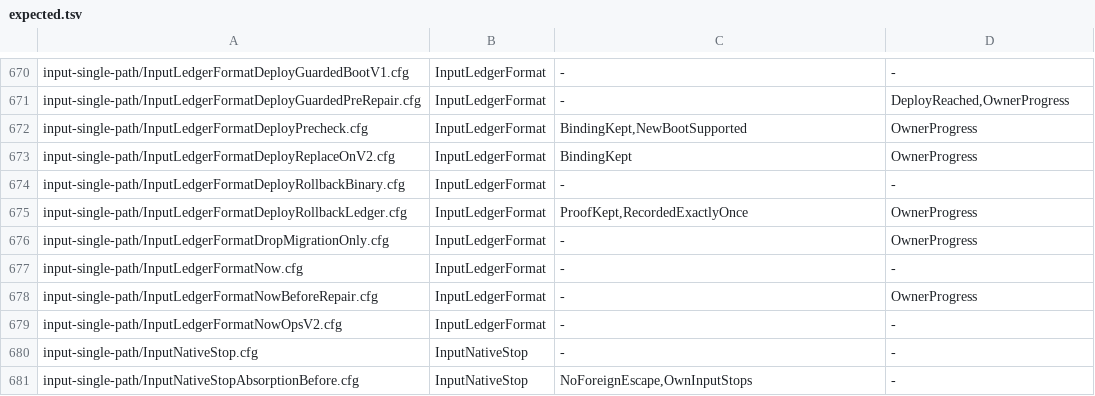
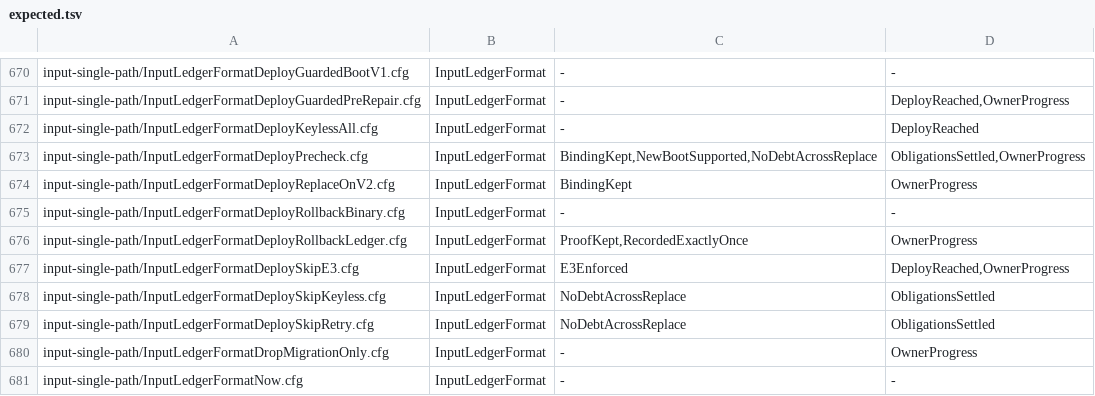
Before and after one commit to itismyfield/AgentDesk, a TSV file: docs/statecharts/expected.tsv, drawn as a sheet; only a part is shown, gaps mark what is left out; the shorter side is filled out with more unchanged rows.

```diff
--- a/docs/statecharts/expected.tsv
+++ b/docs/statecharts/expected.tsv
@@ -671,3 +671,4 @@ input-single-path/InputLedgerFormatDeployGuardedBootV1.cfg	InputLedgerFormat	-	-
 input-single-path/InputLedgerFormatDeployGuardedPreRepair.cfg	InputLedgerFormat	-	DeployReached,OwnerProgress
-input-single-path/InputLedgerFormatDeployPrecheck.cfg	InputLedgerFormat	BindingKept,NewBootSupported	OwnerProgress
+input-single-path/InputLedgerFormatDeployKeylessAll.cfg	InputLedgerFormat	-	DeployReached
+input-single-path/InputLedgerFormatDeployPrecheck.cfg	InputLedgerFormat	BindingKept,NewBootSupported,NoDebtAcrossReplace	ObligationsSettled,OwnerProgress
 input-single-path/InputLedgerFormatDeployReplaceOnV2.cfg	InputLedgerFormat	BindingKept	OwnerProgress
@@ -675,2 +676,5 @@ input-single-path/InputLedgerFormatDeployRollbackBinary.cfg	InputLedgerFormat	-
 input-single-path/InputLedgerFormatDeployRollbackLedger.cfg	InputLedgerFormat	ProofKept,RecordedExactlyOnce	OwnerProgress
+input-single-path/InputLedgerFormatDeploySkipE3.cfg	InputLedgerFormat	E3Enforced	DeployReached,OwnerProgress
+input-single-path/InputLedgerFormatDeploySkipKeyless.cfg	InputLedgerFormat	NoDebtAcrossReplace	ObligationsSettled
+input-single-path/InputLedgerFormatDeploySkipRetry.cfg	InputLedgerFormat	NoDebtAcrossReplace	ObligationsSettled
 input-single-path/InputLedgerFormatDropMigrationOnly.cfg	InputLedgerFormat	-	OwnerProgress
```
Also changed, not shown: 32 other files.
